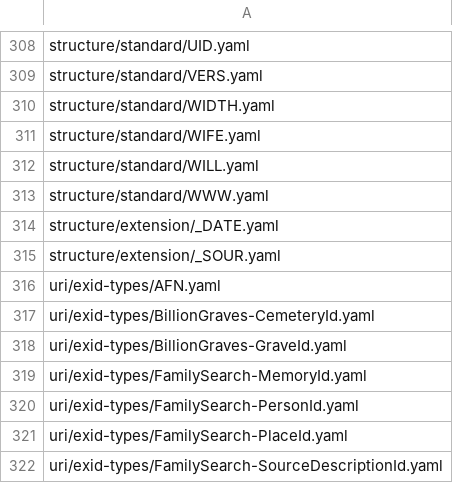
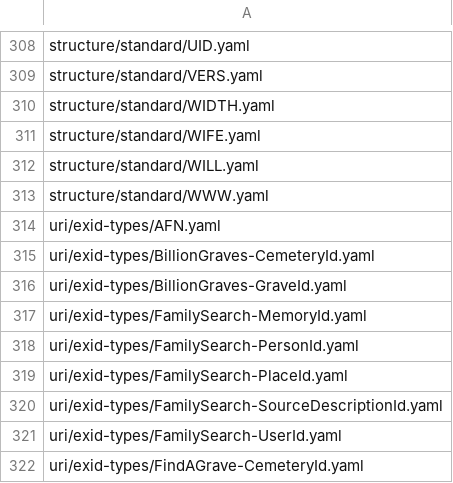
Before and after one commit to FamilySearch/GEDCOM-registries, a TSV file: manifest/manifest-7.0-en-us.tsv, drawn as a sheet; only a part is shown, gaps mark what is left out; the shorter side is filled out with more unchanged rows.

Commit message:
Remove extensions from 7.0 manifest
Per meeting discussion on issue #103

Signed-off-by: Dave Thaler <dthaler@armidalesoftware.com>

```diff
--- a/manifest/manifest-7.0-en-us.tsv
+++ b/manifest/manifest-7.0-en-us.tsv
@@ -313,4 +313,2 @@ structure/standard/WILL.yaml
 structure/standard/WWW.yaml
-structure/extension/_DATE.yaml
-structure/extension/_SOUR.yaml
 uri/exid-types/AFN.yaml
```
